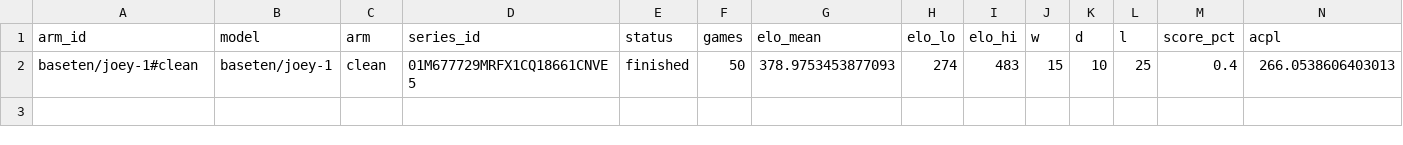
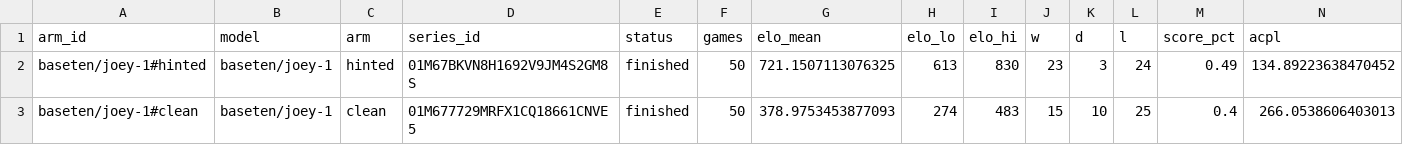
Before and after one commit to AutumnsGrove/ChessDecide, a CSV file: docs/build/reports/bench-joey-1-v1-20261030-2014/leaderboard.csv, drawn as a sheet; only a part is shown; rows hold the shown columns only; the diff names each change by its address in the sheet, - before the commit and + after, or states it on an @@ line.

Commit message:
Record bench cell 2 baseten/joey-1#hinted

```diff
--- a/docs/build/reports/bench-joey-1-v1-20261030-2014/leaderboard.csv
+++ b/docs/build/reports/bench-joey-1-v1-20261030-2014/leaderboard.csv
+row 2: baseten/joey-1#hinted | baseten/joey-1 | hinted | 01M67BKVN8H1692V9JM4S2GM8S | finished | 50 | 721.1507113076325 | 613 | 830 | 23 | 3 | 24 | 0.49 | 134.89223638470452
```
Also changed, not shown: 8 other files.
